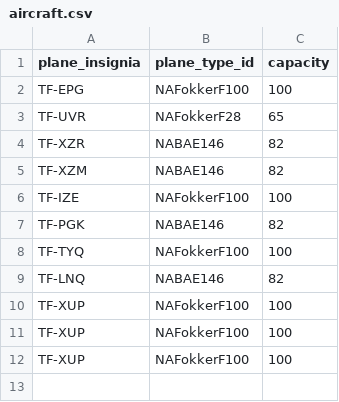
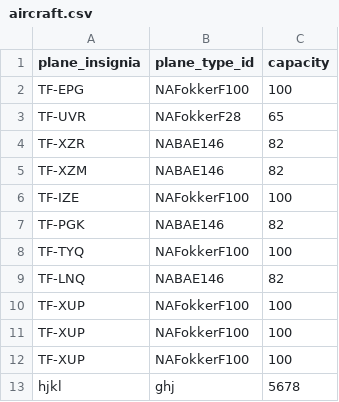
Before and after one commit to ottargudna/verklegt1, a CSV file: Files/aircraft.csv, drawn as a sheet; the diff names each change by its address in the sheet, - before the commit and + after, or states it on an @@ line.

```diff
--- a/Files/aircraft.csv
+++ b/Files/aircraft.csv
+row 13: hjkl | ghj | 5678
```
Also changed, not shown: 5 other files.
